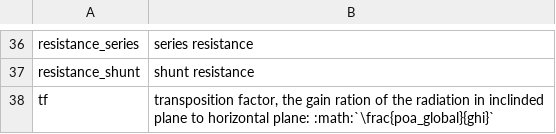
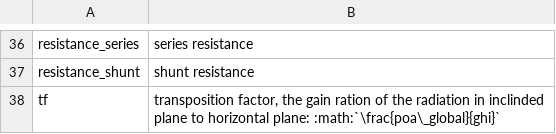
Before and after one commit to pvlib/pvlib-python, a CSV file: pvlib/data/variables_style-rules.csv, drawn as a sheet; only a part is shown, gaps mark what is left out.

Commit message:
underscore

```diff
--- a/pvlib/data/variables_style-rules.csv
+++ b/pvlib/data/variables_style-rules.csv
@@ -37,2 +37,2 @@ resistance_series;series resistance
 resistance_shunt;shunt resistance
-tf;transposition factor, the gain ration of the radiation in inclinded plane to horizontal plane: :math:`\frac{poa_global}{ghi}`
+tf;transposition factor, the gain ration of the radiation in inclinded plane to horizontal plane: :math:`\frac{poa\_global}{ghi}`
```
